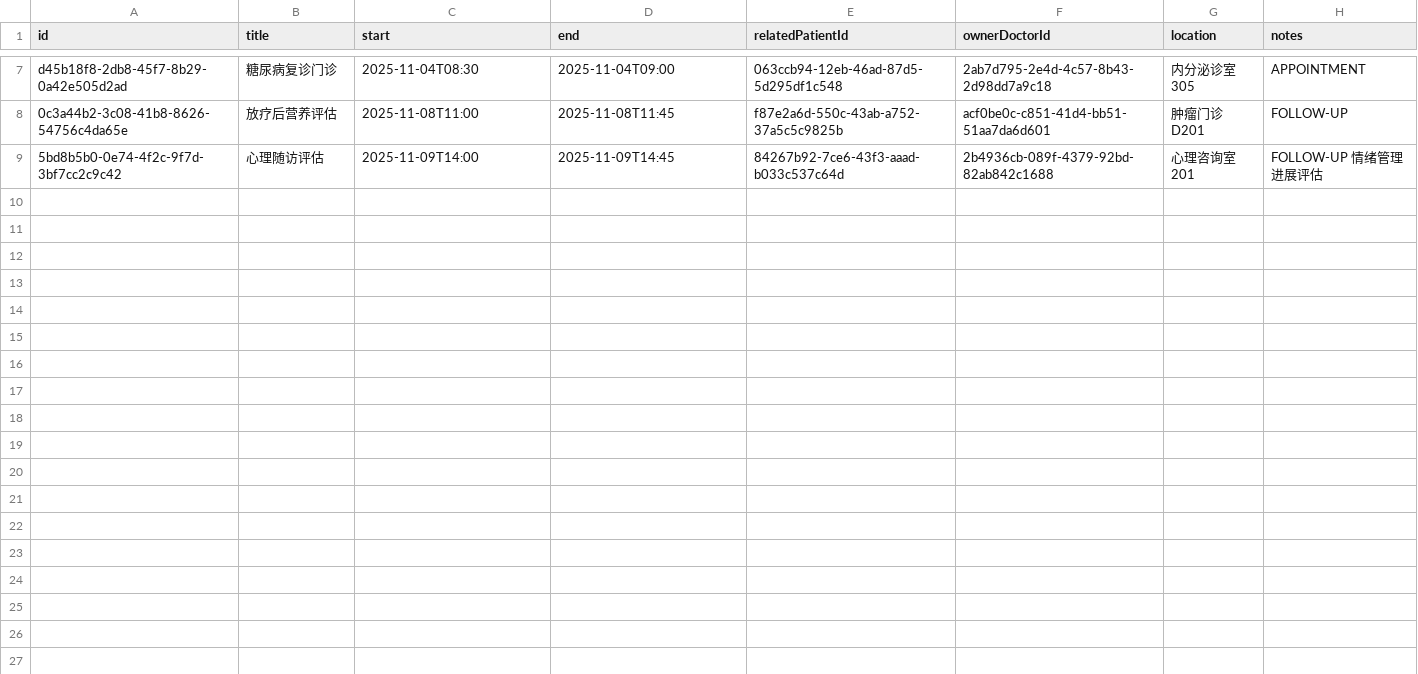
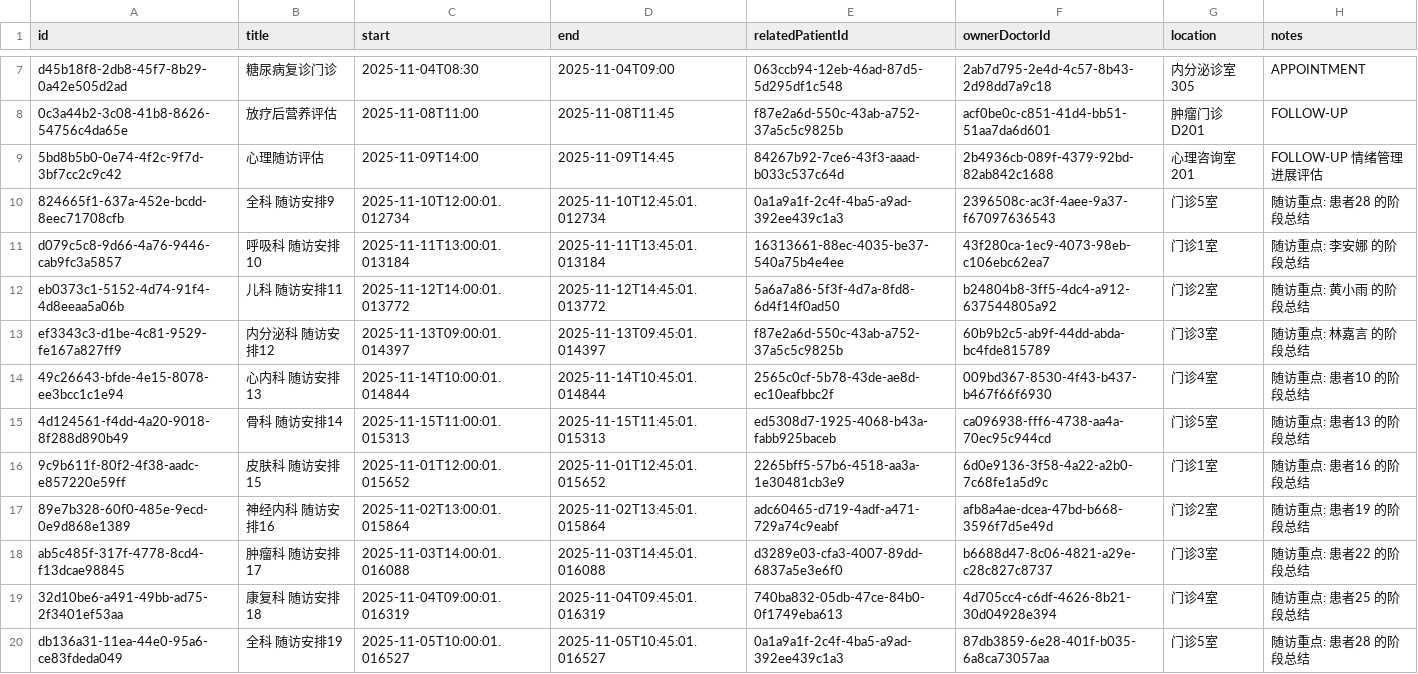
Before and after one commit to Farrran69311/clinic---, a CSV file: data/calendar_events.csv, drawn as a sheet; only a part is shown, gaps mark what is left out; the diff covers the shown part only; the diff names each change by its address in the sheet, - before the commit and + after, or states it on an @@ line.

```diff
--- a/data/calendar_events.csv
+++ b/data/calendar_events.csv
+row 10: 824665f1-637a-452e-bcdd-8eec71708cfb | 全科 随访安排9 | 2025-11-10T12:00:01.012734 | 2025-11-10T12:45:01.012734 | 0a1a9a1f-2c4f-4ba5-a9ad-392ee439c1a3 | 2396508c-ac3f-4aee-9a37-f67097636543 | 门诊5室 | 随访重点: 患者28 的阶段总结
+row 11: d079c5c8-9d66-4a76-9446-cab9fc3a5857 | 呼吸科 随访安排10 | 2025-11-11T13:00:01.013184 | 2025-11-11T13:45:01.013184 | 16313661-88ec-4035-be37-540a75b4e4ee | 43f280ca-1ec9-4073-98eb-c106ebc62ea7 | 门诊1室 | 随访重点: 李安娜 的阶段总结
+row 12: eb0373c1-5152-4d74-91f4-4d8eeaa5a06b | 儿科 随访安排11 | 2025-11-12T14:00:01.013772 | 2025-11-12T14:45:01.013772 | 5a6a7a86-5f3f-4d7a-8fd8-6d4f14f0ad50 | b24804b8-3ff5-4dc4-a912-637544805a92 | 门诊2室 | 随访重点: 黄小雨 的阶段总结
+row 13: ef3343c3-d1be-4c81-9529-fe167a827ff9 | 内分泌科 随访安排12 | 2025-11-13T09:00:01.014397 | 2025-11-13T09:45:01.014397 | f87e2a6d-550c-43ab-a752-37a5c5c9825b | 60b9b2c5-ab9f-44dd-abda-bc4fde815789 | 门诊3室 | 随访重点: 林嘉言 的阶段总结
+row 14: 49c26643-bfde-4e15-8078-ee3bcc1c1e94 | 心内科 随访安排13 | 2025-11-14T10:00:01.014844 | 2025-11-14T10:45:01.014844 | 2565c0cf-5b78-43de-ae8d-ec10eafbbc2f | 009bd367-8530-4f43-b437-b467f66f6930 | 门诊4室 | 随访重点: 患者10 的阶段总结
+row 15: 4d124561-f4dd-4a20-9018-8f288d890b49 | 骨科 随访安排14 | 2025-11-15T11:00:01.015313 | 2025-11-15T11:45:01.015313 | ed5308d7-1925-4068-b43a-fabb925baceb | ca096938-fff6-4738-aa4a-70ec95c944cd | 门诊5室 | 随访重点: 患者13 的阶段总结
+row 16: 9c9b611f-80f2-4f38-aadc-e857220e59ff | 皮肤科 随访安排15 | 2025-11-01T12:00:01.015652 | 2025-11-01T12:45:01.015652 | 2265bff5-57b6-4518-aa3a-1e30481cb3e9 | 6d0e9136-3f58-4a22-a2b0-7c68fe1a5d9c | 门诊1室 | 随访重点: 患者16 的阶段总结
+row 17: 89e7b328-60f0-485e-9ecd-0e9d868e1389 | 神经内科 随访安排16 | 2025-11-02T13:00:01.015864 | 2025-11-02T13:45:01.015864 | adc60465-d719-4adf-a471-729a74c9eabf | afb8a4ae-dcea-47bd-b668-3596f7d5e49d | 门诊2室 | 随访重点: 患者19 的阶段总结
+row 18: ab5c485f-317f-4778-8cd4-f13dcae98845 | 肿瘤科 随访安排17 | 2025-11-03T14:00:01.016088 | 2025-11-03T14:45:01.016088 | d3289e03-cfa3-4007-89dd-6837a5e3e6f0 | b6688d47-8c06-4821-a29e-c28c827c8737 | 门诊3室 | 随访重点: 患者22 的阶段总结
+row 19: 32d10be6-a491-49bb-ad75-2f3401ef53aa | 康复科 随访安排18 | 2025-11-04T09:00:01.016319 | 2025-11-04T09:45:01.016319 | 740ba832-05db-47ce-84b0-0f1749eba613 | 4d705cc4-c6df-4626-8b21-30d04928e394 | 门诊4室 | 随访重点: 患者25 的阶段总结
+row 20: db136a31-11ea-44e0-95a6-ce83fdeda049 | 全科 随访安排19 | 2025-11-05T10:00:01.016527 | 2025-11-05T10:45:01.016527 | 0a1a9a1f-2c4f-4ba5-a9ad-392ee439c1a3 | 87db3859-6e28-401f-b035-6a8ca73057aa | 门诊5室 | 随访重点: 患者28 的阶段总结
```
Also changed, not shown: 11 added rows elsewhere in this file, data/appointments.csv, data/case_library.csv, 13 other files.
